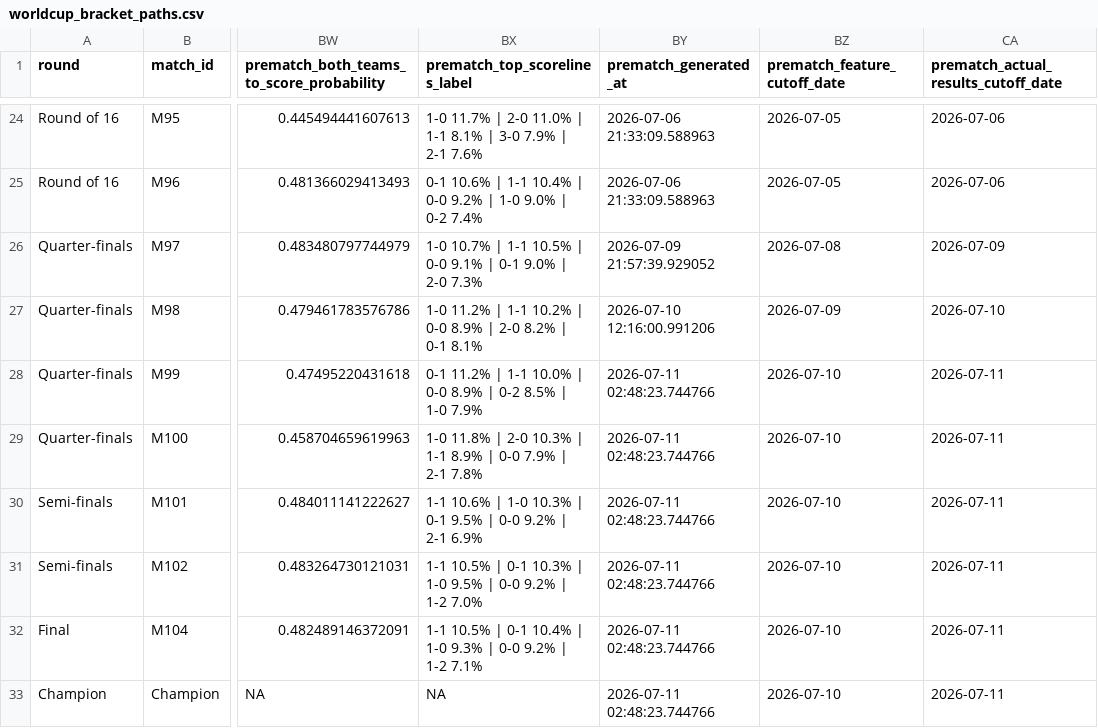
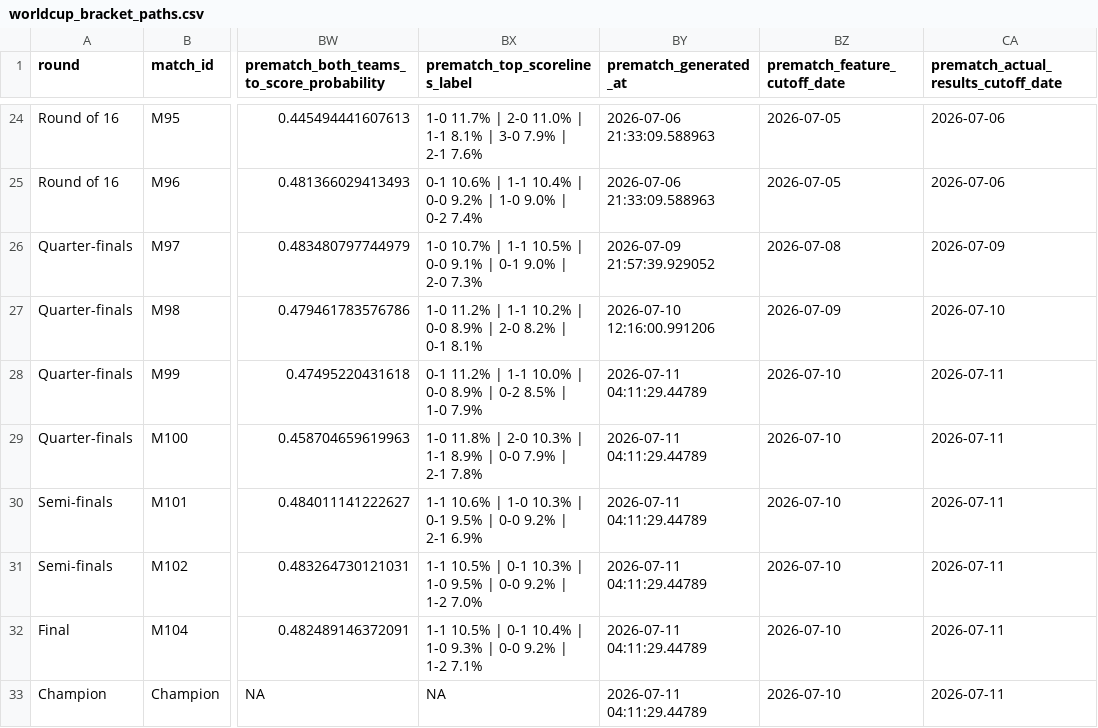
Before and after one commit to DavidZenz/xGelo, a CSV file: outputs/dashboard/worldcup_bracket_paths.csv, drawn as a sheet; only a part is shown, gaps mark what is left out; the diff names each change by its address in the sheet, - before the commit and + after, or states it on an @@ line.

Commit message:
Auto-update WC2026 dashboard 2026-07-11

```diff
--- a/outputs/dashboard/worldcup_bracket_paths.csv
+++ b/outputs/dashboard/worldcup_bracket_paths.csv
-BY28:BY33 (prematch_generated_at): 2026-07-11 02:48:23.744766
+BY28:BY33 (prematch_generated_at): 2026-07-11 04:11:29.44789
```
Also changed, not shown: data/raw/transfermarkt/SNAPSHOT-METADATA.csv, outputs/dashboard/worldcup_bracket_prematch_forecasts.csv, 7 other files.
